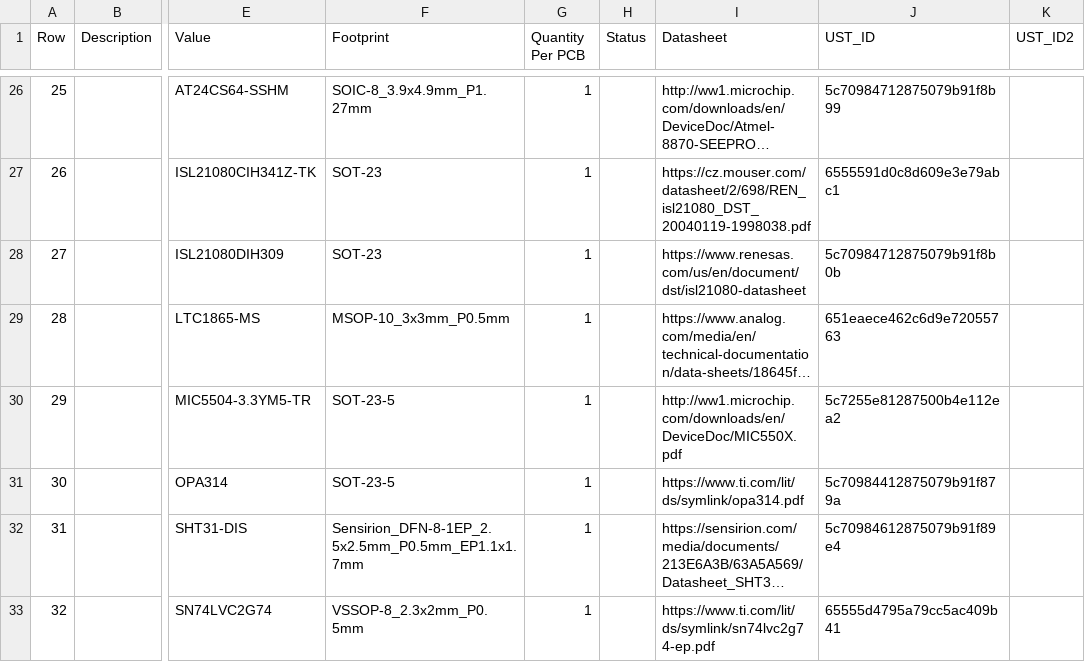
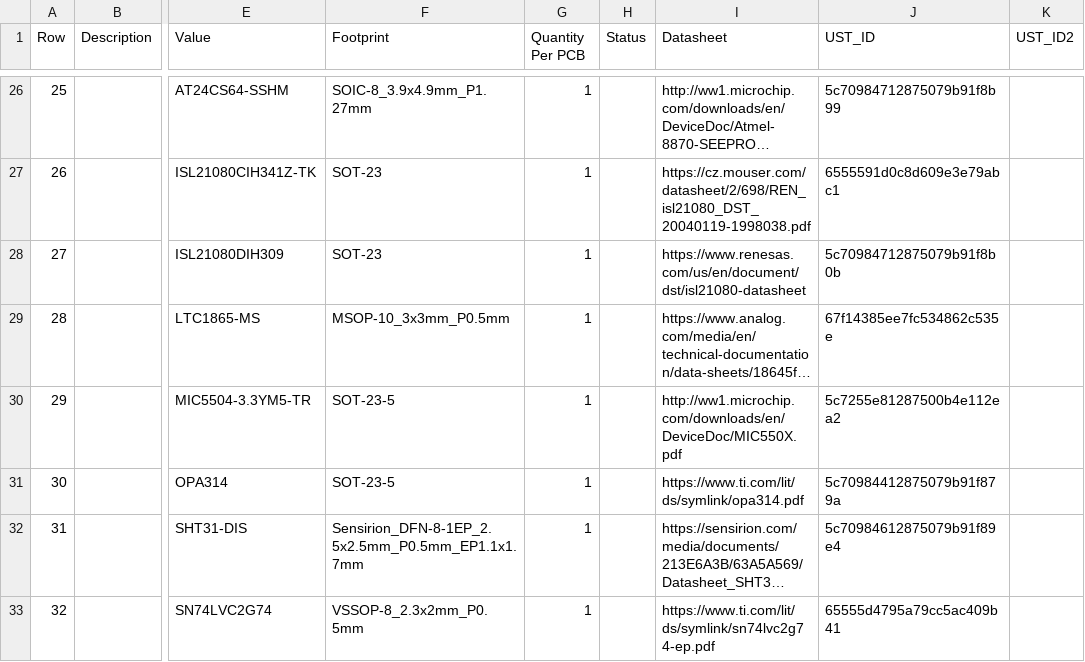
Before and after one commit to ust-modules/USTSIPIN03, a CSV file: hw/cam_profi/assembly/USTSIPIN03-bom.csv, drawn as a sheet; only a part is shown, gaps mark what is left out; long unchanged cells end in …; the diff names each change by its address in the sheet, - before the commit and + after, or states it on an @@ line.

```diff
--- a/hw/cam_profi/assembly/USTSIPIN03-bom.csv
+++ b/hw/cam_profi/assembly/USTSIPIN03-bom.csv
-J29 (UST_ID): 651eaece462c6d9e72055763
+J29 (UST_ID): 67f14385ee7fc534862c535e
```
Also changed, not shown: 23 other files.
